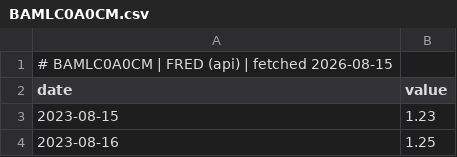
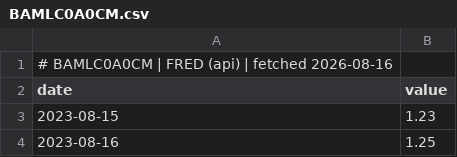
Before and after one commit to GunDamnBoy/chart-of-the-day, a CSV file: data/series/BAMLC0A0CM.csv, drawn as a sheet; only a part is shown.

```diff
--- a/data/series/BAMLC0A0CM.csv
+++ b/data/series/BAMLC0A0CM.csv
@@ -1,2 +1,2 @@
-# BAMLC0A0CM | FRED (api) | fetched 2026-08-15
+# BAMLC0A0CM | FRED (api) | fetched 2026-08-16
 date,value
```
Also changed, not shown: data/series/BAMLH0A0HYM2.csv, data/series/BAMLH0A1HYBB.csv, 2 other files.
